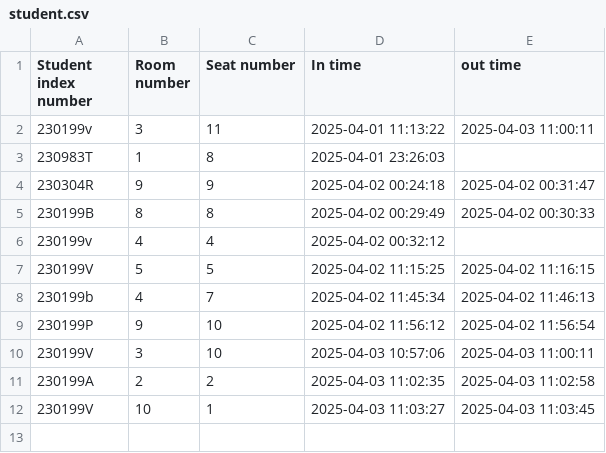
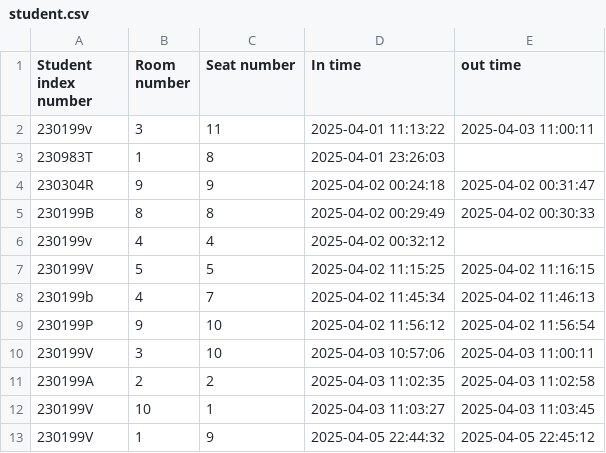
Before and after one commit to nalinasai/university-study-room, a CSV file: student.csv, drawn as a sheet; the diff names each change by its address in the sheet, - before the commit and + after, or states it on an @@ line.

```diff
--- a/student.csv
+++ b/student.csv
+row 13: 230199V | 1 | 9 | 2025-04-05 22:44:32 | 2025-04-05 22:45:12
```
Also changed, not shown: study.csv, 5 other files.
